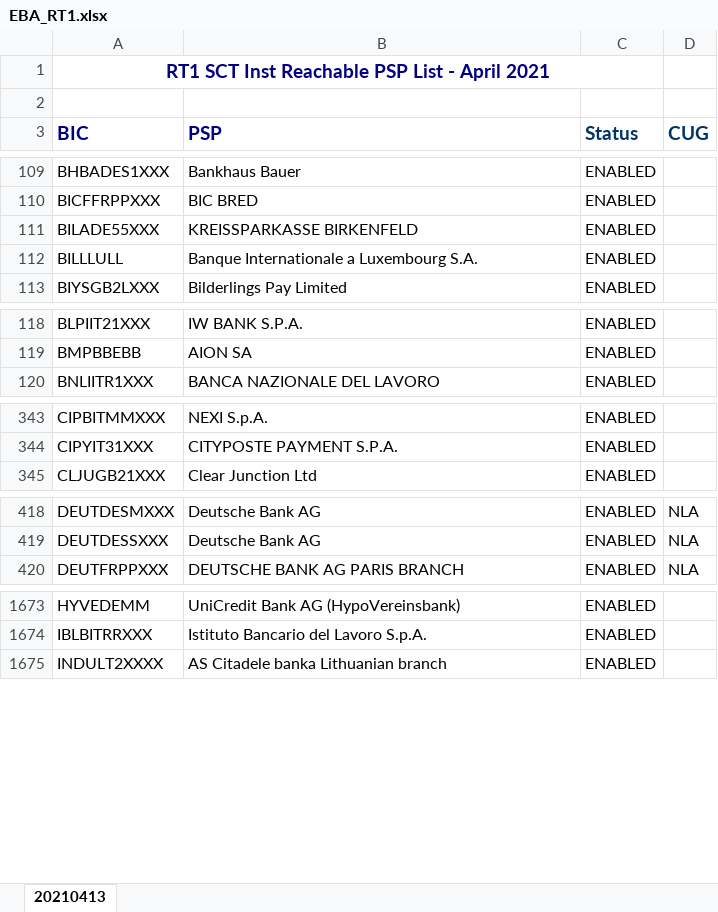
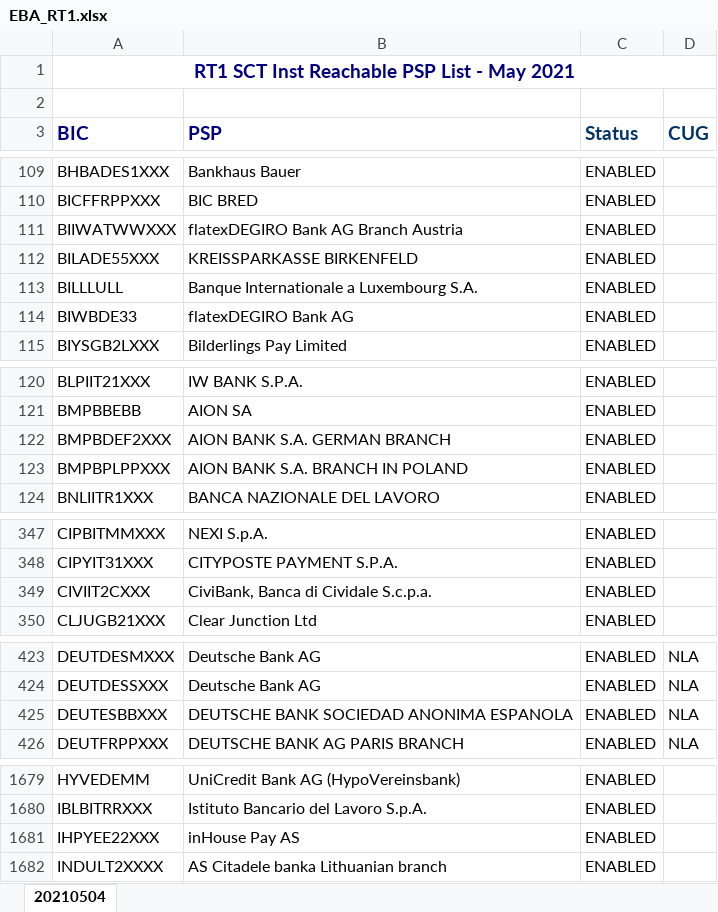
Before and after one commit to nimiq/wallet, an Excel workbook: src/data/banksList/generated/EBA_RT1.xlsx, sheet 20210504, drawn as a sheet; only a part is shown, gaps mark what is left out; values as stored, in another font and other column widths than the file's, no borders; conditional formats not drawn; removed rows and columns are numbered as before the commit, all else as after; the diff covers the shown part only; the diff names each change by its address in the sheet, - before the commit and + after, or states it on an @@ line.

Commit message:
Update translations, bank list
[skip ci]

```diff
--- a/src/data/banksList/generated/EBA_RT1.xlsx (sheet 20210504)
+++ b/src/data/banksList/generated/EBA_RT1.xlsx (sheet 20210504)
-sheet tab: 20210413
+sheet tab: 20210504
-A1 (BIC): RT1 SCT Inst Reachable PSP List - April 2021
+A1 (BIC): RT1 SCT Inst Reachable PSP List - May 2021
-A1:C1 merged
+A1:D1 merged
+row 111: BIIWATWWXXX | flatexDEGIRO Bank AG Branch Austria | ENABLED
+row 114: BIWBDE33 | flatexDEGIRO Bank AG | ENABLED
+row 122: BMPBDEF2XXX | AION BANK S.A. GERMAN BRANCH | ENABLED
+row 123: BMPBPLPPXXX | AION BANK S.A. BRANCH IN POLAND | ENABLED
+row 349: CIVIIT2CXXX | CiviBank, Banca di Cividale S.c.p.a. | ENABLED
+row 425: DEUTESBBXXX | DEUTSCHE BANK SOCIEDAD ANONIMA ESPANOLA | ENABLED | NLA
+row 1681: IHPYEE22XXX | inHouse Pay AS | ENABLED
```
Also changed, not shown: 1 added row elsewhere in this sheet, 11 other files.
